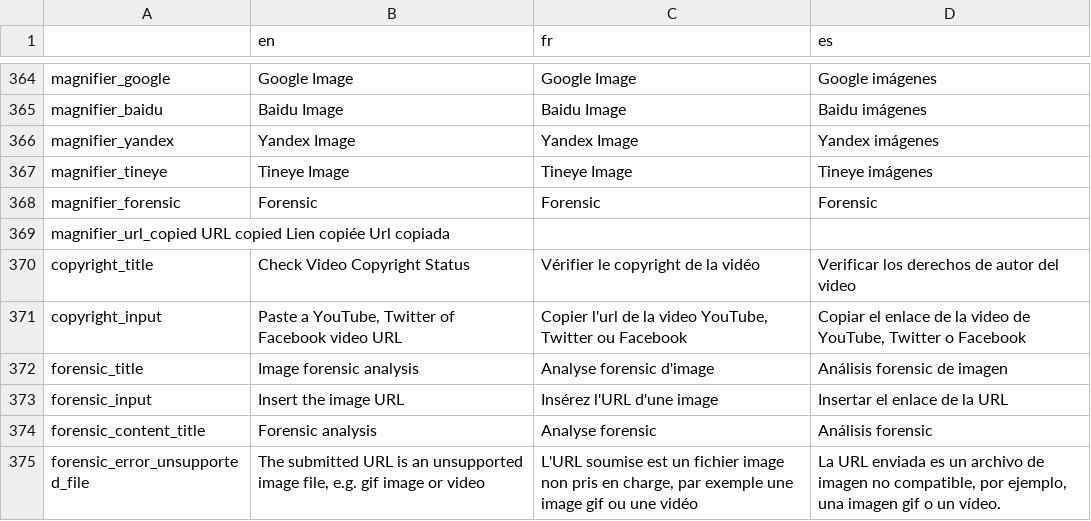
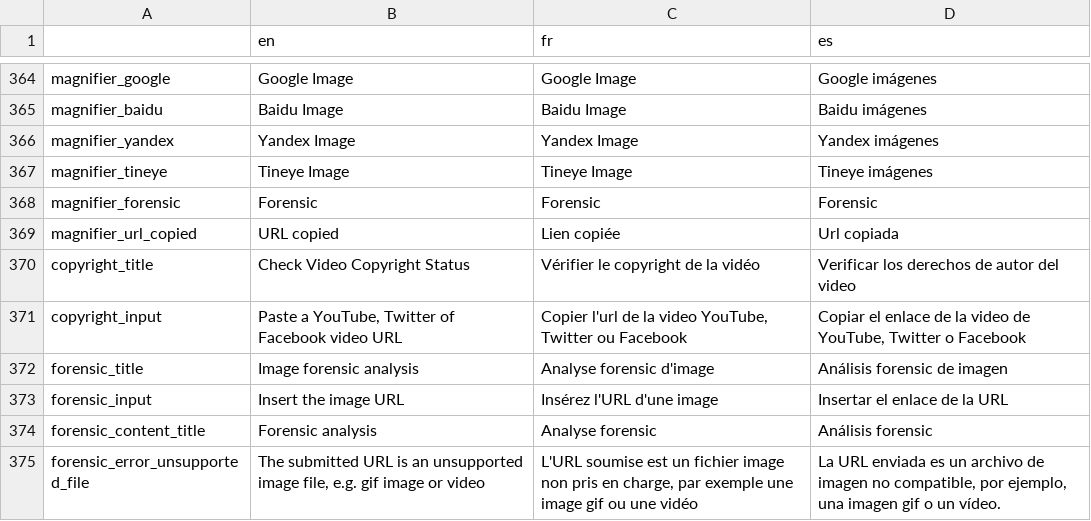
Before and after one commit to AFP-Medialab/invid-verification-plugin, a TSV file: InVIDTraductions.tsv, drawn as a sheet; only a part is shown, gaps mark what is left out.

Commit message:
fixed url copied

```diff
--- a/InVIDTraductions.tsv
+++ b/InVIDTraductions.tsv
@@ -368,3 +368,3 @@ magnifier_tineye	Tineye Image	Tineye Image	Tineye imágenes
 magnifier_forensic	Forensic	Forensic	Forensic
-magnifier_url_copied    URL copied  Lien copiée Url copiada
+magnifier_url_copied	URL copied	Lien copiée	Url copiada
 copyright_title	Check Video Copyright Status	Vérifier le copyright de la vidéo	Verificar los derechos de autor del video
```
Also changed, not shown: 1 other file.
